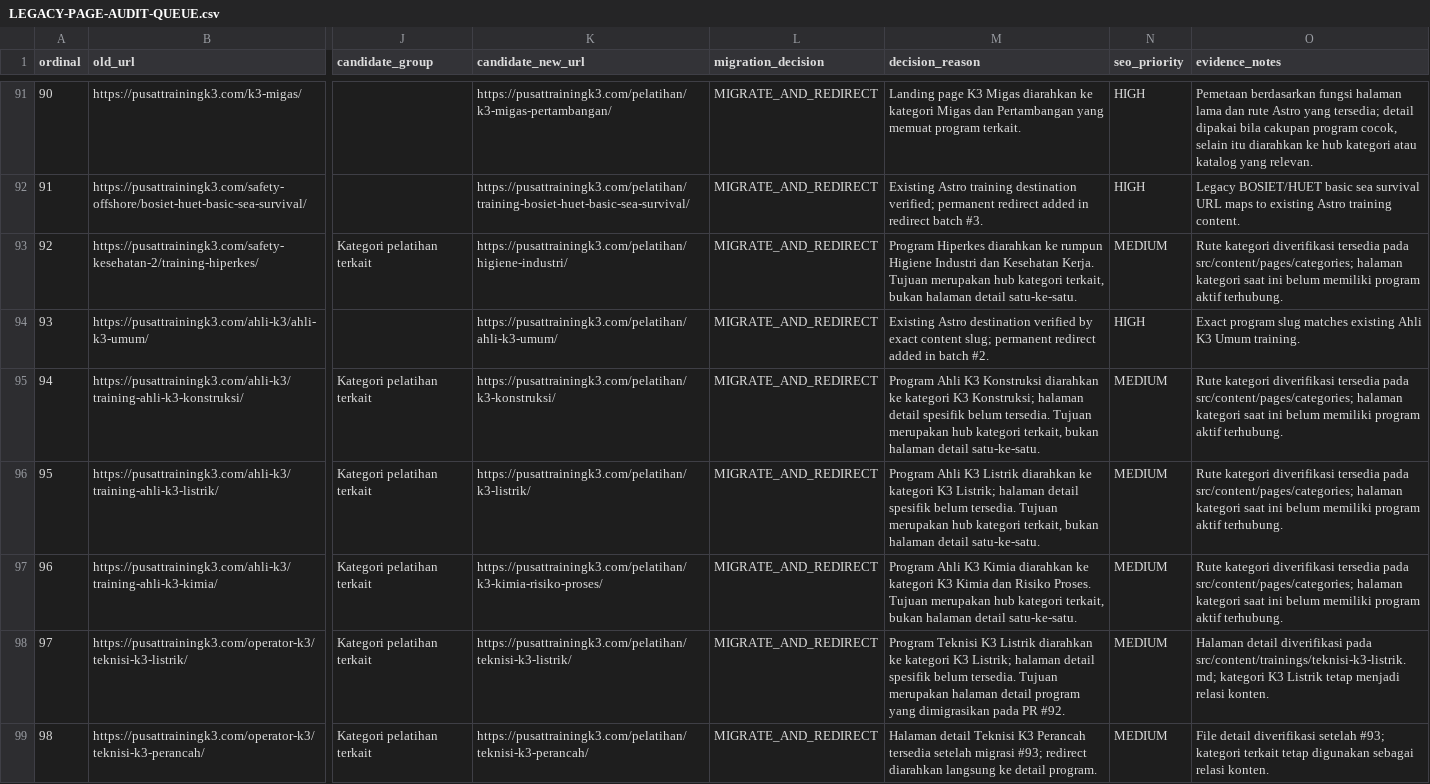
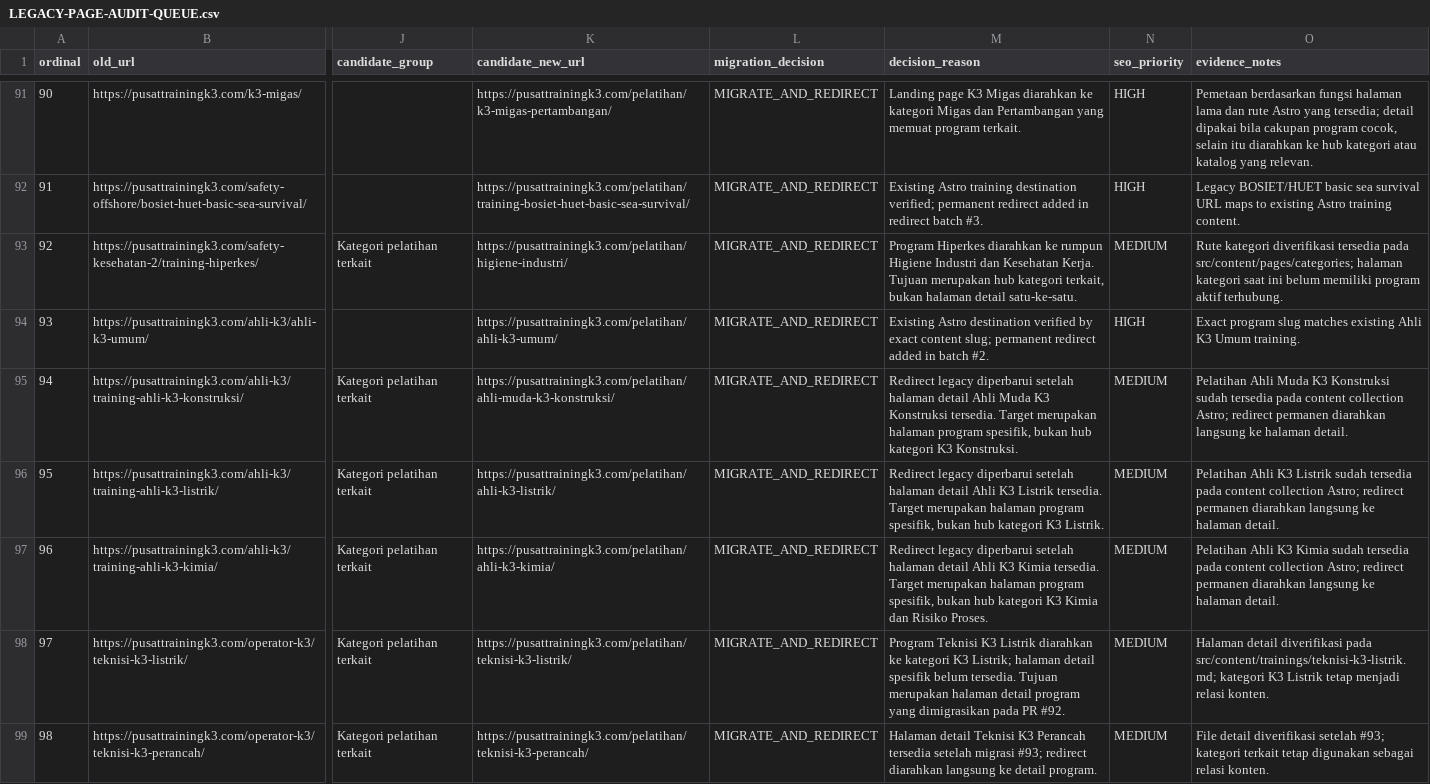
Before and after one commit to arisciwek/pusattraining, a CSV file: docs/LEGACY-PAGE-AUDIT-QUEUE.csv, drawn as a sheet; only a part is shown, gaps mark what is left out; the diff names each change by its address in the sheet, - before the commit and + after, or states it on an @@ line.

Commit message:
docs(audit): align migrated destinations with detail routes

```diff
--- a/docs/LEGACY-PAGE-AUDIT-QUEUE.csv
+++ b/docs/LEGACY-PAGE-AUDIT-QUEUE.csv
-K95 (candidate_new_url): https://pusattrainingk3.com/pelatihan/k3-konstruksi/
+K95 (candidate_new_url): https://pusattrainingk3.com/pelatihan/ahli-muda-k3-konstruksi/
-M95 (decision_reason): Program Ahli K3 Konstruksi diarahkan ke kategori K3 Konstruksi; halaman detail spesifik belum tersedia. Tujuan merupakan hub kategori terkait, bukan halaman detail satu-ke-satu.
+M95 (decision_reason): Redirect legacy diperbarui setelah halaman detail Ahli Muda K3 Konstruksi tersedia. Target merupakan halaman program spesifik, bukan hub kategori K3 Konstruksi.
-O95 (evidence_notes): Rute kategori diverifikasi tersedia pada src/content/pages/categories; halaman kategori saat ini belum memiliki program aktif terhubung.
+O95 (evidence_notes): Pelatihan Ahli Muda K3 Konstruksi sudah tersedia pada content collection Astro; redirect permanen diarahkan langsung ke halaman detail.
-K96 (candidate_new_url): https://pusattrainingk3.com/pelatihan/k3-listrik/
+K96 (candidate_new_url): https://pusattrainingk3.com/pelatihan/ahli-k3-listrik/
-M96 (decision_reason): Program Ahli K3 Listrik diarahkan ke kategori K3 Listrik; halaman detail spesifik belum tersedia. Tujuan merupakan hub kategori terkait, bukan halaman detail satu-ke-satu.
+M96 (decision_reason): Redirect legacy diperbarui setelah halaman detail Ahli K3 Listrik tersedia. Target merupakan halaman program spesifik, bukan hub kategori K3 Listrik.
-O96 (evidence_notes): Rute kategori diverifikasi tersedia pada src/content/pages/categories; halaman kategori saat ini belum memiliki program aktif terhubung.
+O96 (evidence_notes): Pelatihan Ahli K3 Listrik sudah tersedia pada content collection Astro; redirect permanen diarahkan langsung ke halaman detail.
-K97 (candidate_new_url): https://pusattrainingk3.com/pelatihan/k3-kimia-risiko-proses/
+K97 (candidate_new_url): https://pusattrainingk3.com/pelatihan/ahli-k3-kimia/
-M97 (decision_reason): Program Ahli K3 Kimia diarahkan ke kategori K3 Kimia dan Risiko Proses. Tujuan merupakan hub kategori terkait, bukan halaman detail satu-ke-satu.
+M97 (decision_reason): Redirect legacy diperbarui setelah halaman detail Ahli K3 Kimia tersedia. Target merupakan halaman program spesifik, bukan hub kategori K3 Kimia dan Risiko Proses.
-O97 (evidence_notes): Rute kategori diverifikasi tersedia pada src/content/pages/categories; halaman kategori saat ini belum memiliki program aktif terhubung.
+O97 (evidence_notes): Pelatihan Ahli K3 Kimia sudah tersedia pada content collection Astro; redirect permanen diarahkan langsung ke halaman detail.
```
